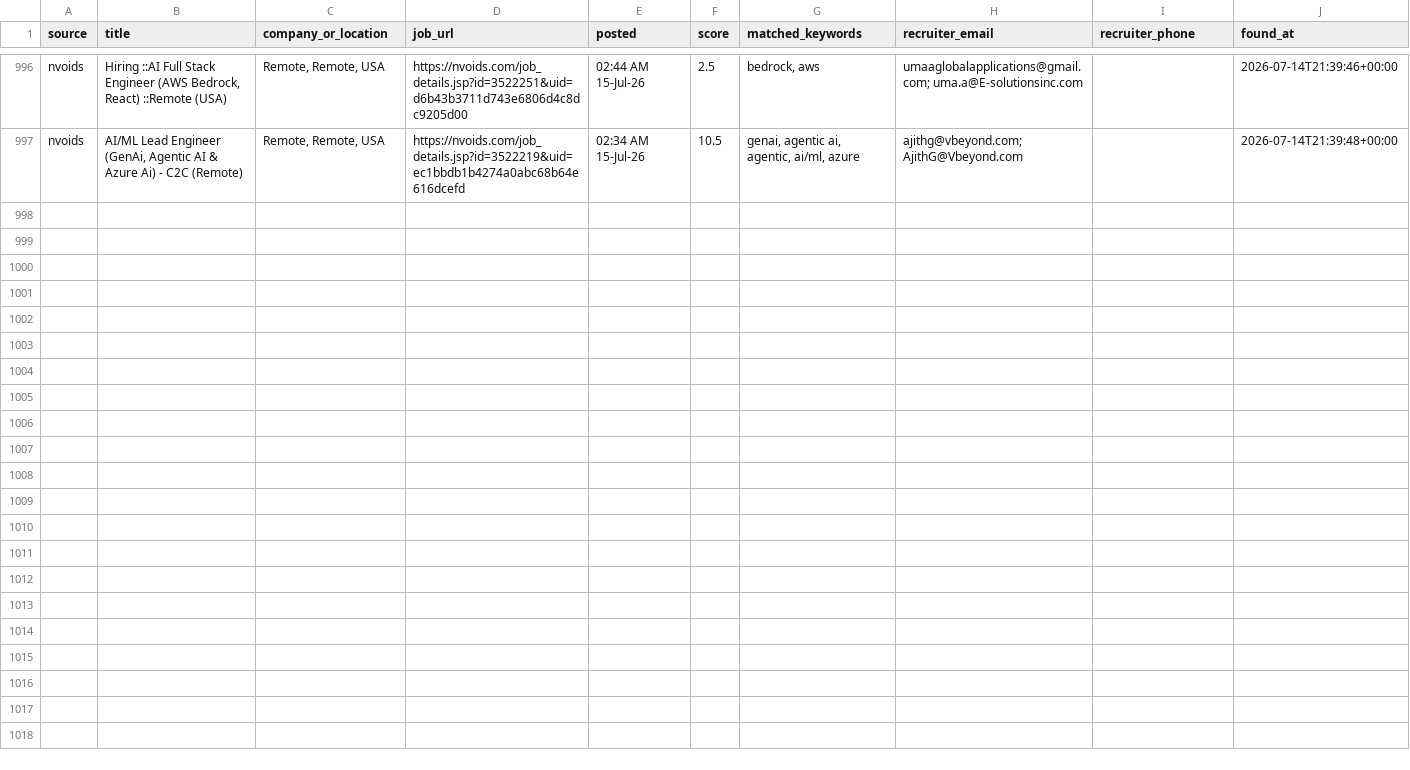
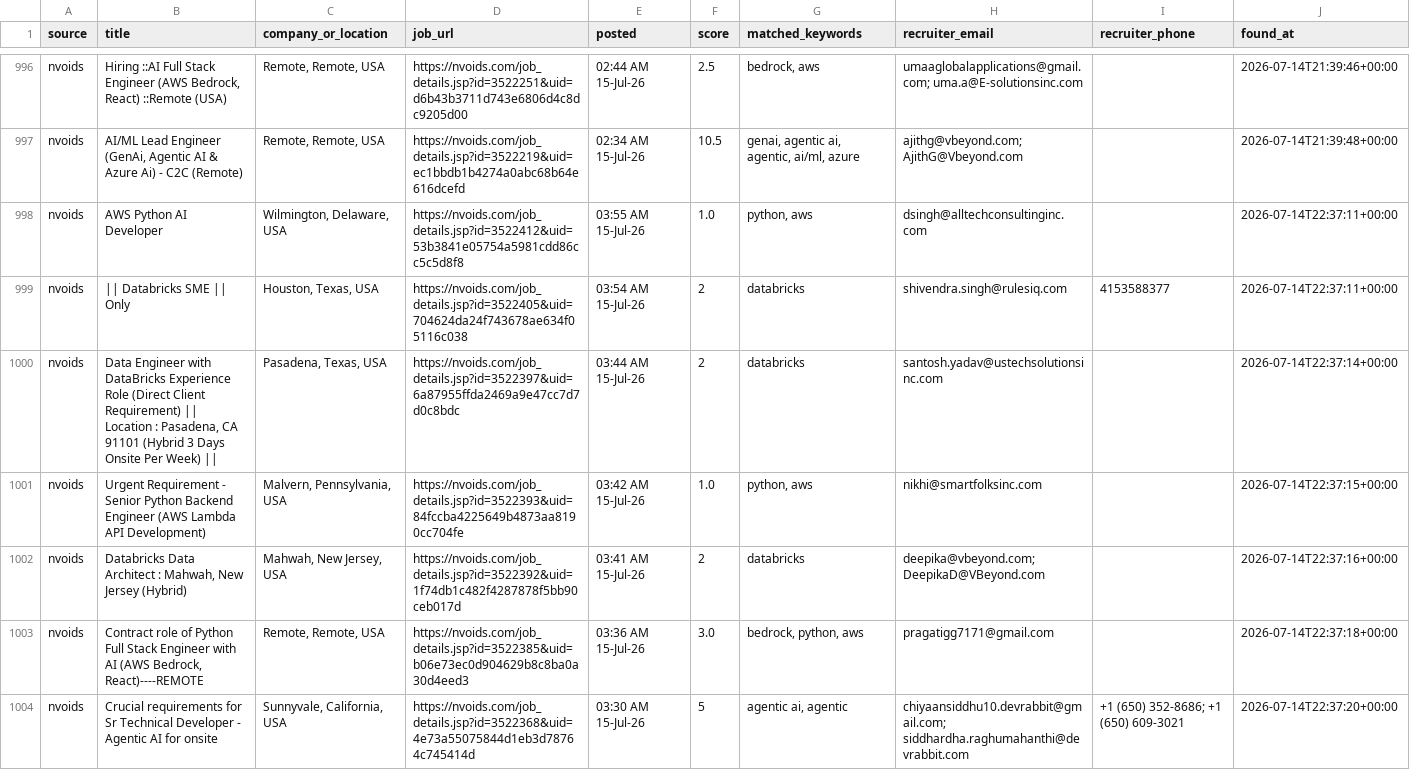
Before and after one commit to niharika2104/contract-job-tracker, a CSV file: data/jobs.csv, drawn as a sheet; only a part is shown, gaps mark what is left out; the diff covers the shown part only.

```diff
--- a/data/jobs.csv
+++ b/data/jobs.csv
@@ -997 +997,8 @@ nvoids,"Hiring ::AI Full Stack Engineer (AWS Bedrock, React) ::Remote (USA)","Re
 nvoids,"AI/ML Lead Engineer (GenAi, Agentic AI & Azure Ai) - C2C (Remote)","Remote, Remote, USA",https://nvoids.com/job_details.jsp?id=3522219&uid=ec1bbdb1b4274a0abc68b64e616dcefd,02:34 AM 15-Jul-26,10.5,"genai, agentic ai, agentic, ai/ml, azure",ajithg@vbeyond.com; AjithG@Vbeyond.com,,2026-07-14T21:39:48+00:00
+nvoids,AWS Python AI Developer,"Wilmington, Delaware, USA",https://nvoids.com/job_details.jsp?id=3522412&uid=53b3841e05754a5981cdd86cc5c5d8f8,03:55 AM 15-Jul-26,1.0,"python, aws",dsingh@alltechconsultinginc.com,,2026-07-14T22:37:11+00:00
+nvoids,|| Databricks SME || Only,"Houston, Texas, USA",https://nvoids.com/job_details.jsp?id=3522405&uid=704624da24f743678ae634f05116c038,03:54 AM 15-Jul-26,2,databricks,shivendra.singh@rulesiq.com,4153588377,2026-07-14T22:37:11+00:00
+nvoids,"Data Engineer with DataBricks Experience Role (Direct Client Requirement) || Location : Pasadena, CA 91101 (Hybrid 3 Days Onsite Per Week) ||","Pasadena, Texas, USA",https://nvoids.com/job_details.jsp?id=3522397&uid=6a87955ffda2469a9e47cc7d7d0c8bdc,03:44 AM 15-Jul-26,2,databricks,santosh.yadav@ustechsolutionsinc.com,,2026-07-14T22:37:14+00:00
+nvoids,Urgent Requirement - Senior Python Backend Engineer (AWS Lambda   API Development),"Malvern, Pennsylvania, USA",https://nvoids.com/job_details.jsp?id=3522393&uid=84fccba4225649b4873aa8190cc704fe,03:42 AM 15-Jul-26,1.0,"python, aws",nikhi@smartfolksinc.com,,2026-07-14T22:37:15+00:00
+nvoids,"Databricks Data Architect : Mahwah, New Jersey (Hybrid)","Mahwah, New Jersey, USA",https://nvoids.com/job_details.jsp?id=3522392&uid=1f74db1c482f4287878f5bb90ceb017d,03:41 AM 15-Jul-26,2,databricks,deepika@vbeyond.com; DeepikaD@VBeyond.com,,2026-07-14T22:37:16+00:00
+nvoids,"Contract role of Python Full Stack Engineer with AI (AWS Bedrock, React)----REMOTE","Remote, Remote, USA",https://nvoids.com/job_details.jsp?id=3522385&uid=b06e73ec0d904629b8c8ba0a30d4eed3,03:36 AM 15-Jul-26,3.0,"bedrock, python, aws",pragatigg7171@gmail.com,,2026-07-14T22:37:18+00:00
+nvoids,Crucial requirements for Sr Technical Developer - Agentic AI for onsite,"Sunnyvale, California, USA",https://nvoids.com/job_details.jsp?id=3522368&uid=4e73a55075844d1eb3d78764c745414d,03:30 AM 15-Jul-26,5,"agentic ai, agentic",chiyaansiddhu10.devrabbit@gmail.com; siddhardha.raghumahanthi@devrabbit.com,+1 (650) 352-8686; +1 (650) 609-3021,2026-07-14T22:37:20+00:00
```
Also changed, not shown: 6 added rows elsewhere in this file, 1 other file.
